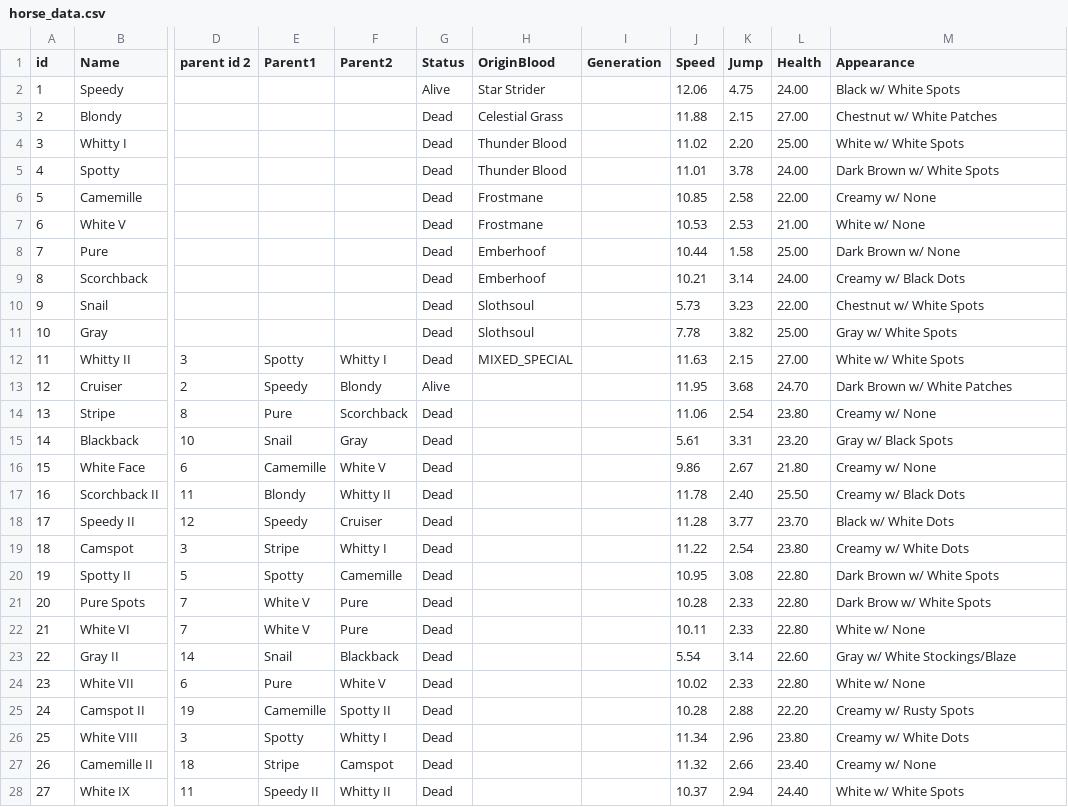
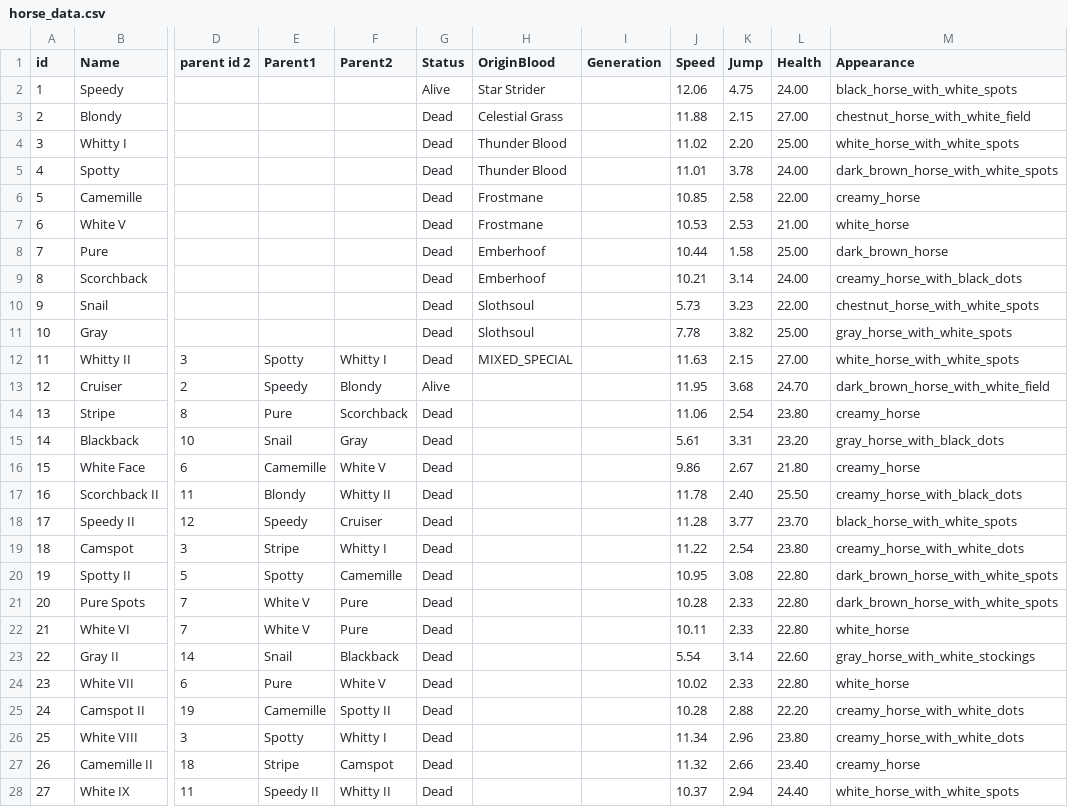
Before and after one commit to VincentD-code/Minecraft-Horse-Family-Tree, a CSV file: Frontend/horse-frontend/data/horse_data.csv, drawn as a sheet; only a part is shown, gaps mark what is left out; the diff covers the shown part only; the diff names each change by its address in the sheet, - before the commit and + after, or states it on an @@ line.

Commit message:
Update to csv appearance naming to match horse images

```diff
--- a/Frontend/horse-frontend/data/horse_data.csv
+++ b/Frontend/horse-frontend/data/horse_data.csv
-M2 (Appearance): Black w/ White Spots
+M2 (Appearance): black_horse_with_white_spots
-M3 (Appearance): Chestnut w/ White Patches
+M3 (Appearance): chestnut_horse_with_white_field
-M4 (Appearance): White w/ White Spots
+M4 (Appearance): white_horse_with_white_spots
-M5 (Appearance): Dark Brown w/ White Spots
+M5 (Appearance): dark_brown_horse_with_white_spots
-M6 (Appearance): Creamy w/ None
+M6 (Appearance): creamy_horse
-M7 (Appearance): White w/ None
+M7 (Appearance): white_horse
-M8 (Appearance): Dark Brown w/ None
+M8 (Appearance): dark_brown_horse
-M9 (Appearance): Creamy w/ Black Dots
+M9 (Appearance): creamy_horse_with_black_dots
-M10 (Appearance): Chestnut w/ White Spots
+M10 (Appearance): chestnut_horse_with_white_spots
-M11 (Appearance): Gray w/ White Spots
+M11 (Appearance): gray_horse_with_white_spots
-M12 (Appearance): White w/ White Spots
+M12 (Appearance): white_horse_with_white_spots
-M13 (Appearance): Dark Brown w/ White Patches
+M13 (Appearance): dark_brown_horse_with_white_field
-M14 (Appearance): Creamy w/ None
+M14 (Appearance): creamy_horse
-M15 (Appearance): Gray w/ Black Spots
+M15 (Appearance): gray_horse_with_black_dots
-M16 (Appearance): Creamy w/ None
+M16 (Appearance): creamy_horse
-M17 (Appearance): Creamy w/ Black Dots
+M17 (Appearance): creamy_horse_with_black_dots
-M18 (Appearance): Black w/ White Dots
+M18 (Appearance): black_horse_with_white_spots
-M19 (Appearance): Creamy w/ White Dots
+M19 (Appearance): creamy_horse_with_white_dots
-M20 (Appearance): Dark Brown w/ White Spots
+M20 (Appearance): dark_brown_horse_with_white_spots
-M21 (Appearance): Dark Brow w/ White Spots
+M21 (Appearance): dark_brown_horse_with_white_spots
-M22 (Appearance): White w/ None
+M22 (Appearance): white_horse
-M23 (Appearance): Gray w/ White Stockings/Blaze
+M23 (Appearance): gray_horse_with_white_stockings
-M24 (Appearance): White w/ None
+M24 (Appearance): white_horse
-M25 (Appearance): Creamy w/ Rusty Spots
+M25 (Appearance): creamy_horse_with_white_dots
-M26 (Appearance): Creamy w/ White Dots
+M26 (Appearance): creamy_horse_with_white_dots
-M27 (Appearance): Creamy w/ None
+M27 (Appearance): creamy_horse
-M28 (Appearance): White w/ White Spots
+M28 (Appearance): white_horse_with_white_spots
```
Also changed, not shown: 43 edited cells elsewhere in this file, 35 other files.
